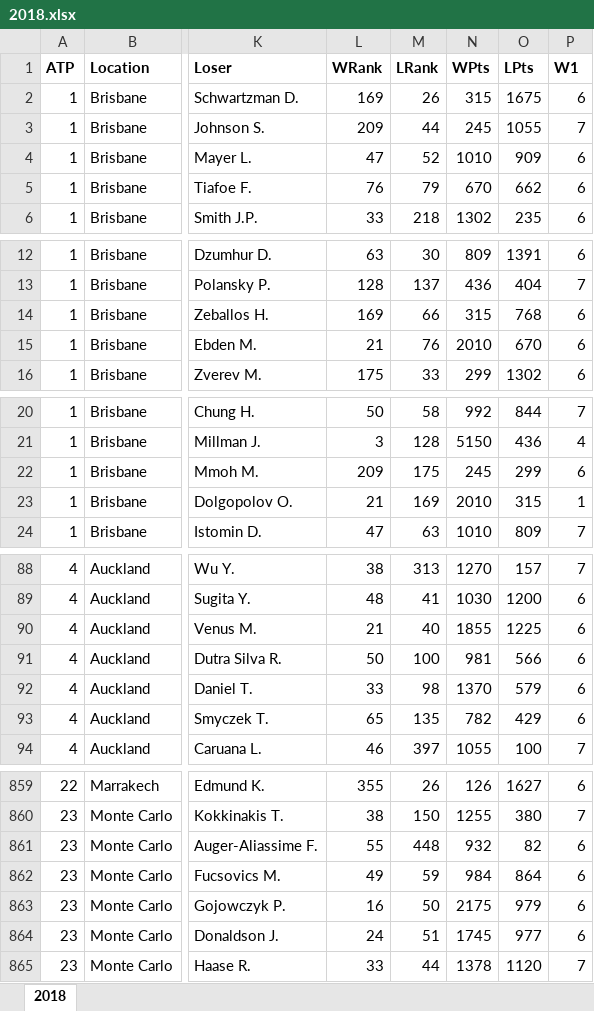
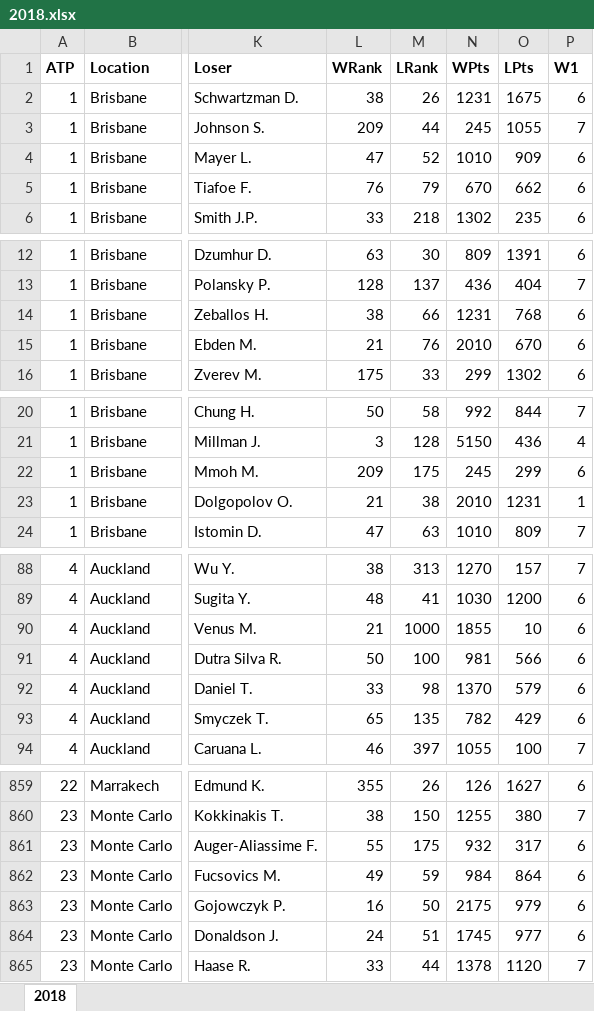
Before and after one commit to Thibaud-Meynier/Tennis-Data, an Excel workbook: Bet_data/2018.xlsx, sheet 2018, drawn as a sheet; only a part is shown, gaps mark what is left out; values as stored, in another font and other column widths than the file's, no borders; the diff names each change by its address in the sheet, - before the commit and + after, or states it on an @@ line.

```diff
--- a/Bet_data/2018.xlsx (sheet 2018)
+++ b/Bet_data/2018.xlsx (sheet 2018)
-L2 (WRank): 169
+L2 (WRank): 38
-N2 (WPts): 315
+N2 (WPts): 1231
-L14 (WRank): 169
+L14 (WRank): 38
-N14 (WPts): 315
+N14 (WPts): 1231
-M23 (LRank): 169
+M23 (LRank): 38
-O23 (LPts): 315
+O23 (LPts): 1231
-M90 (LRank): 40
+M90 (LRank): 1000
-O90 (LPts): 1225
+O90 (LPts): 10
-M861 (LRank): 448
+M861 (LRank): 175
-O861 (LPts): 82
+O861 (LPts): 317
```
Also changed, not shown: Bet_data/2019.xlsx, Bet_data/2020.xlsx, 6 other files.
